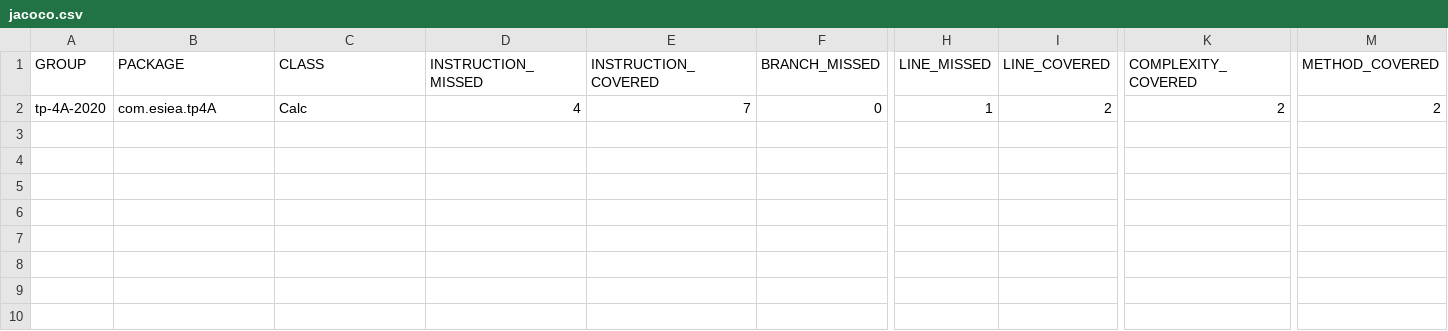
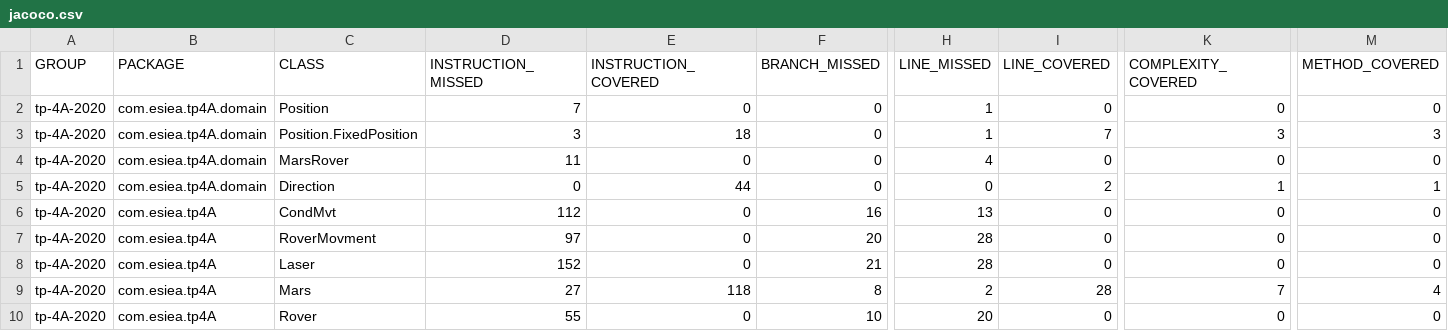
Before and after one commit to AntoineAntix/LeZen, a CSV file: target/site/jacoco/jacoco.csv, drawn as a sheet; only a part is shown, gaps mark what is left out; rows hold the shown columns only; the diff names each change by its address in the sheet, - before the commit and + after, or states it on an @@ line.

```diff
--- a/target/site/jacoco/jacoco.csv
+++ b/target/site/jacoco/jacoco.csv
-B2 (PACKAGE): com.esiea.tp4A
+B2 (PACKAGE): com.esiea.tp4A.domain
-C2 (CLASS): Calc
+C2 (CLASS): Position
-D2 (INSTRUCTION_MISSED): 4
+D2 (INSTRUCTION_MISSED): 7
-E2 (INSTRUCTION_COVERED): 7
+E2 (INSTRUCTION_COVERED): 0
-I2 (LINE_COVERED): 2
+I2 (LINE_COVERED): 0
-K2 (COMPLEXITY_COVERED): 2
+K2 (COMPLEXITY_COVERED): 0
-M2 (METHOD_COVERED): 2
+M2 (METHOD_COVERED): 0
+row 3: tp-4A-2020 | com.esiea.tp4A.domain | Position.FixedPosition | 3 | 18 | 0 | 1 | 7 | 3 | 3
+row 4: tp-4A-2020 | com.esiea.tp4A.domain | MarsRover | 11 | 0 | 0 | 4 | 0 | 0 | 0
+row 5: tp-4A-2020 | com.esiea.tp4A.domain | Direction | 0 | 44 | 0 | 0 | 2 | 1 | 1
+row 6: tp-4A-2020 | com.esiea.tp4A | CondMvt | 112 | 0 | 16 | 13 | 0 | 0 | 0
+row 7: tp-4A-2020 | com.esiea.tp4A | RoverMovment | 97 | 0 | 20 | 28 | 0 | 0 | 0
+row 8: tp-4A-2020 | com.esiea.tp4A | Laser | 152 | 0 | 21 | 28 | 0 | 0 | 0
+row 9: tp-4A-2020 | com.esiea.tp4A | Mars | 27 | 118 | 8 | 2 | 28 | 7 | 4
+row 10: tp-4A-2020 | com.esiea.tp4A | Rover | 55 | 0 | 10 | 20 | 0 | 0 | 0
```
Also changed, not shown: 45 other files.
